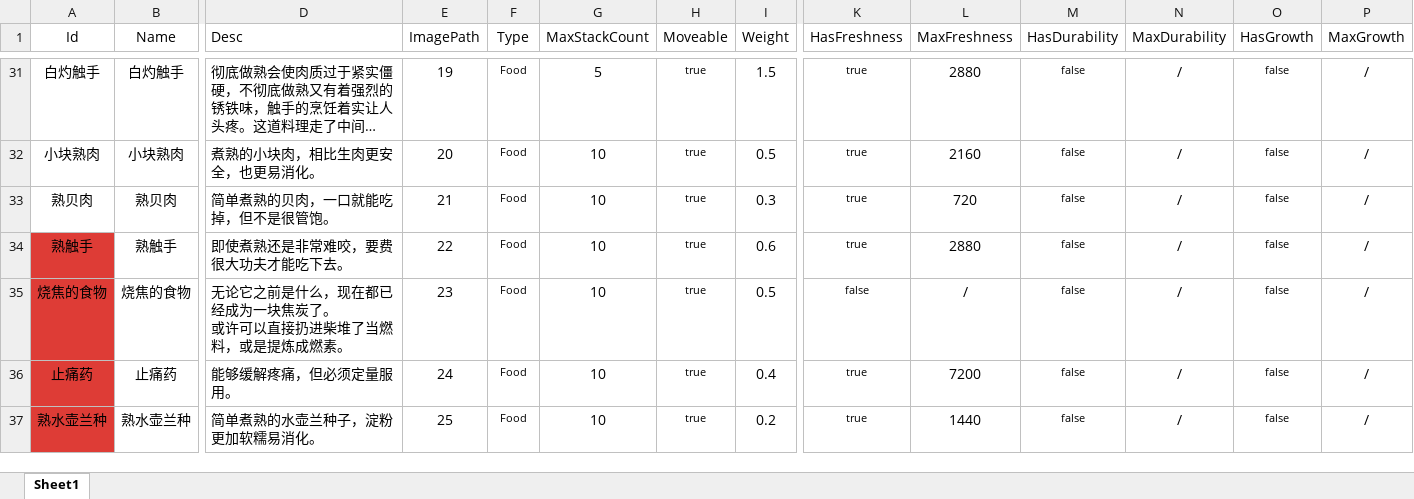
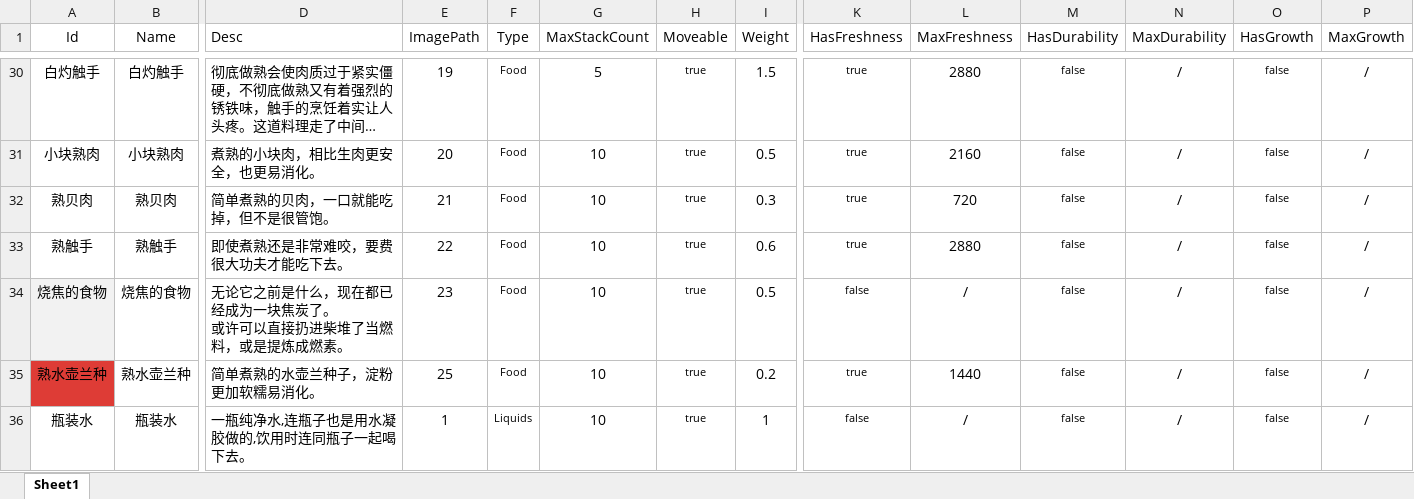
Before and after one commit to Cindyxj1011001101/WindowsSurvival, an Excel workbook: Assets/StreamingAssets/Excel/CardConfig.xlsx, sheet Sheet1, drawn as a sheet; only a part is shown, gaps mark what is left out; long unchanged cells end in …; values as stored, in another font and other column widths than the file's, no borders; removed rows and columns are numbered as before the commit, all else as after; rows hold the shown columns only; the diff covers the shown part only; the diff names each change by its address in the sheet, - before the commit and + after, or states it on an @@ line.

```diff
--- a/Assets/StreamingAssets/Excel/CardConfig.xlsx (sheet Sheet1)
+++ b/Assets/StreamingAssets/Excel/CardConfig.xlsx (sheet Sheet1)
-A33 fill: #DE3C36
+A33 fill: none
-A34 fill: #DE3C36
+A34 fill: #F2F2F2
-row 36: 止痛药 | 止痛药 | 能够缓解疼痛，但必须定量服用。 | 24 | Food | 10 | true | 0.4 | true | 7200 | false | / | false | /
+row 36: 瓶装水 | 瓶装水 | 一瓶纯净水,连瓶子也是用水凝胶做的,饮用时连同瓶子一起喝下去。 | 1 | Liquids | 10 | true | 1 | false | / | false | / | false | /
```
Also changed, not shown: 1 added row, 1 removed row, 9 edited cells and cell formats elsewhere in this sheet, Assets/StreamingAssets/Excel/DisposableDropListConfig.xlsx, Assets/StreamingAssets/Excel/RepeatableDropListConfig.xlsx, 2 other files.
